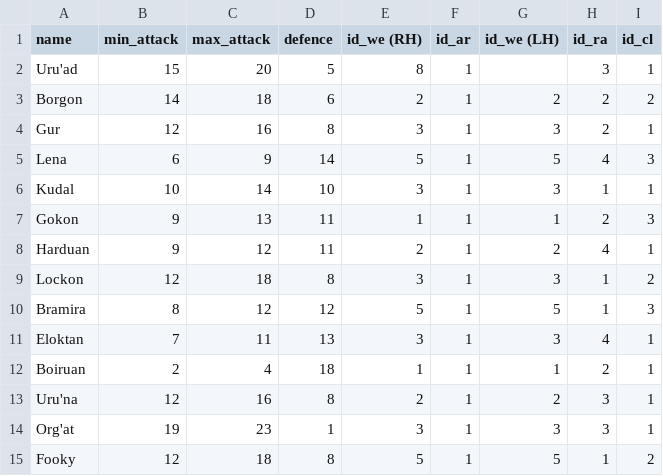
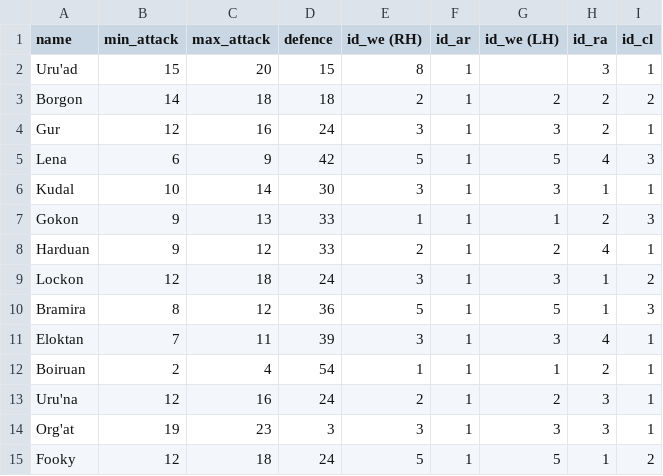
Before and after one commit to wesol/GameMW, a CSV file: tables/characters.csv, drawn as a sheet.

```diff
--- a/tables/characters.csv
+++ b/tables/characters.csv
@@ -1,15 +1,15 @@
 name;min_attack;max_attack;defence;id_we (RH);id_ar;id_we (LH);id_ra;id_cl
-Uru'ad;15;20;5;8;1;;3;1
-Borgon;14;18;6;2;1;2;2;2
-Gur;12;16;8;3;1;3;2;1
-Lena;6;9;14;5;1;5;4;3
-Kudal;10;14;10;3;1;3;1;1
-Gokon;9;13;11;1;1;1;2;3
-Harduan;9;12;11;2;1;2;4;1
-Lockon;12;18;8;3;1;3;1;2
-Bramira;8;12;12;5;1;5;1;3
-Eloktan;7;11;13;3;1;3;4;1
-Boiruan;2;4;18;1;1;1;2;1
-Uru'na;12;16;8;2;1;2;3;1
-Org'at;19;23;1;3;1;3;3;1
-Fooky;12;18;8;5;1;5;1;2
+Uru'ad;15;20;15;8;1;;3;1
+Borgon;14;18;18;2;1;2;2;2
+Gur;12;16;24;3;1;3;2;1
+Lena;6;9;42;5;1;5;4;3
+Kudal;10;14;30;3;1;3;1;1
+Gokon;9;13;33;1;1;1;2;3
+Harduan;9;12;33;2;1;2;4;1
+Lockon;12;18;24;3;1;3;1;2
+Bramira;8;12;36;5;1;5;1;3
+Eloktan;7;11;39;3;1;3;4;1
+Boiruan;2;4;54;1;1;1;2;1
+Uru'na;12;16;24;2;1;2;3;1
+Org'at;19;23;3;3;1;3;3;1
+Fooky;12;18;24;5;1;5;1;2
```
Also changed, not shown: tables/weapons.csv, 6 other files.
